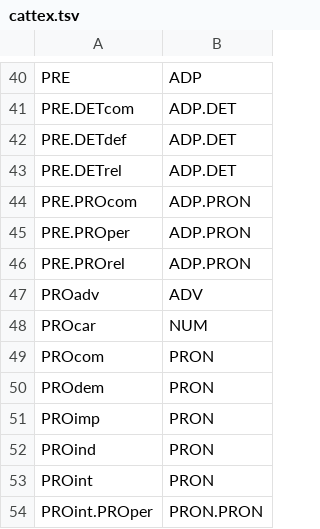
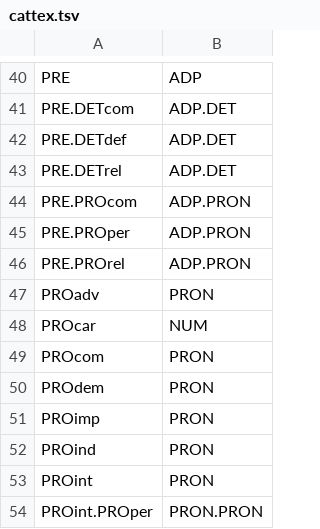
Before and after one commit to ILR-Stuttgart/old-french-lemmatization-tools, a TSV file: maps/cattex.tsv, drawn as a sheet; only a part is shown, gaps mark what is left out.

```diff
--- a/maps/cattex.tsv
+++ b/maps/cattex.tsv
@@ -46,3 +46,3 @@ PRE.PROper	ADP.PRON
 PRE.PROrel	ADP.PRON
-PROadv	ADV
+PROadv	PRON
 PROcar	NUM
```
Also changed, not shown: 3 other files.
